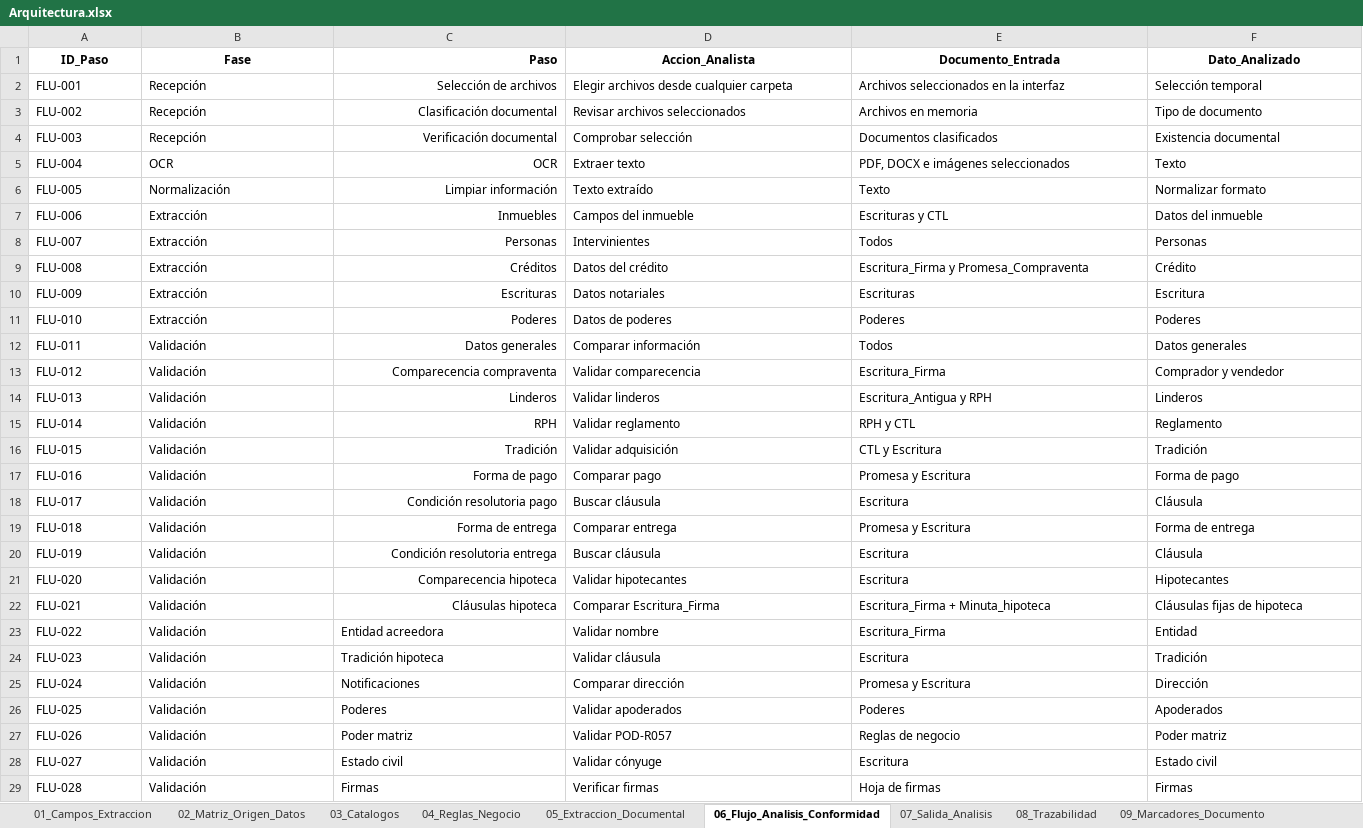
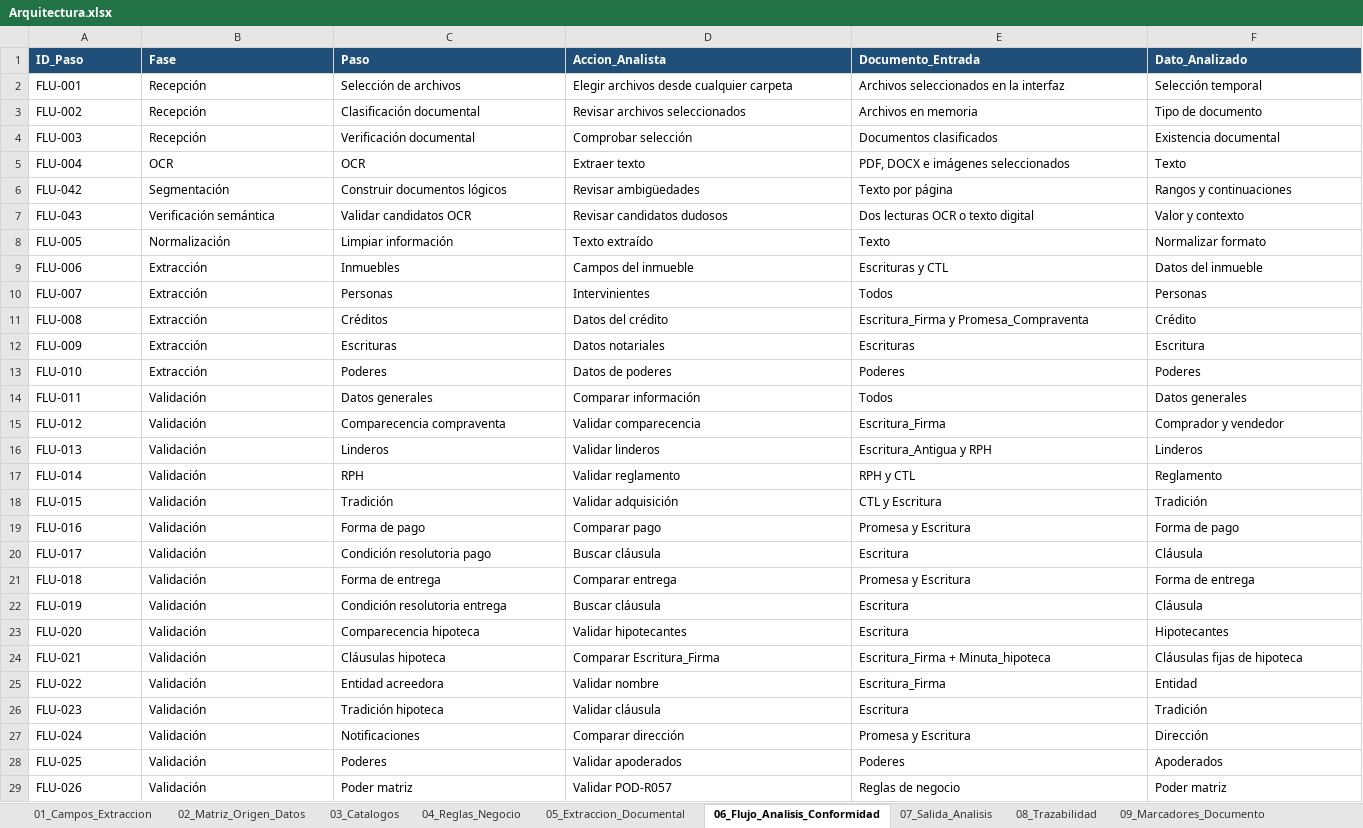
Before and after one commit to JulianvanegasTs/Gestor-Inteligente-de-Operaciones-Jur-dicas-GIOJ, an Excel workbook: Arquitectura/Arquitectura.xlsx, sheet 06_Flujo_Analisis_Conformidad, drawn as a sheet; only a part is shown; the shorter side is filled out with more unchanged rows; values as stored, in another font and other column widths than the file's, no borders; table styles not drawn; addresses are those after the commit; rows hold the shown columns only; the diff covers the shown part only; the diff names each change by its address in the sheet, - before the commit and + after, or states it on an @@ line.

```diff
--- a/Arquitectura/Arquitectura.xlsx (sheet 06_Flujo_Analisis_Conformidad)
+++ b/Arquitectura/Arquitectura.xlsx (sheet 06_Flujo_Analisis_Conformidad)
@@ A1:F1 fill: none → #1F4E78, text colour: black → #FFFFFF @@
-A1:B1 alignment: center
+A1:B1 alignment: left
-C1:C5 alignment: right
+C1:C5 alignment: left
-D1:F1 alignment: center
+D1:F1 alignment: left
+row 6: FLU-042 | Segmentación | Construir documentos lógicos | Revisar ambigüedades | Texto por página | Rangos y continuaciones
+row 7: FLU-043 | Verificación semántica | Validar candidatos OCR | Revisar candidatos dudosos | Dos lecturas OCR o texto digital | Valor y contexto
-C8:C24 alignment: right
+C8:C24 alignment: left
```
Also changed, not shown: 2 added rows, 2 edited cells and cell formats elsewhere in this sheet, sheet 09_Marcadores_Documento, sheet 06_Casos_Prueba, sheet 04_Reglas_Negocio, sheet 03_Catalogos, sheet 07_Salida_Analisis, sheet 05_Extraccion_Documental, 4 more sheets, other sheet tabs, 27 other files.
